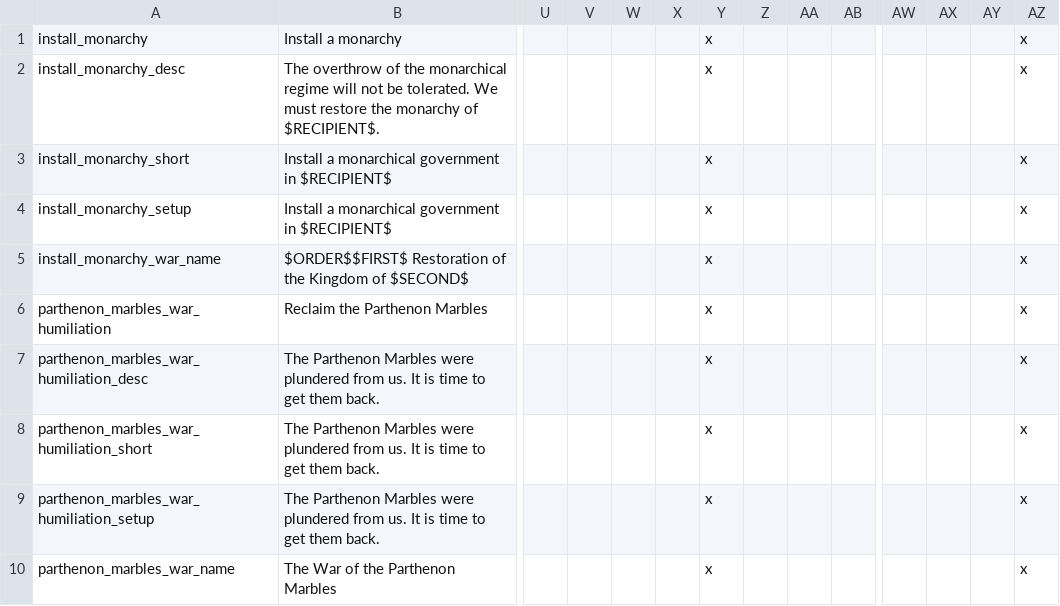
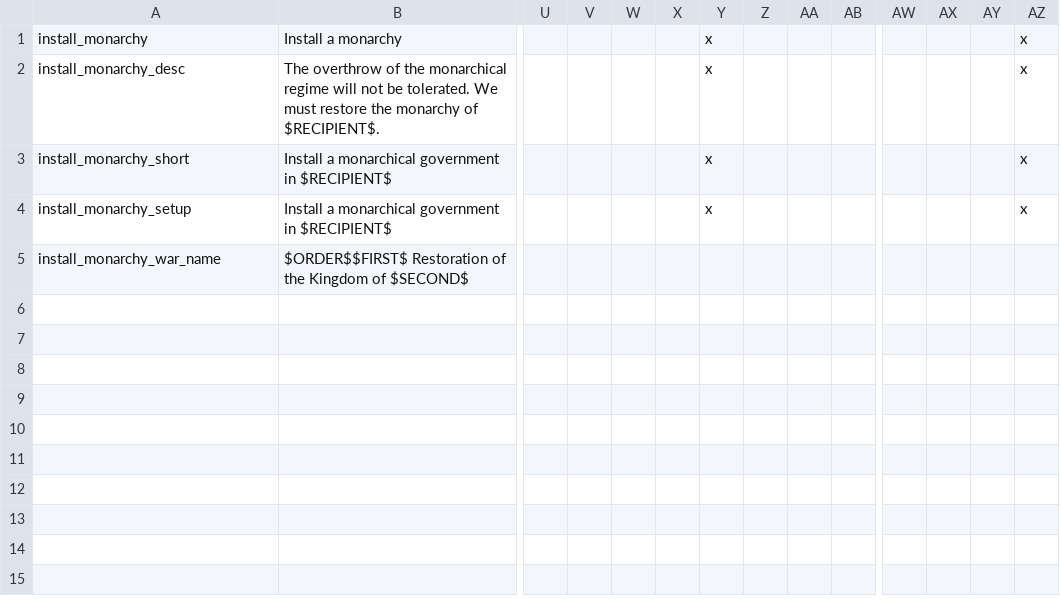
Before and after one commit to skyhascheese/DivergencesPlus, a CSV file: 0 Divergences Plus/localisation/00_DivPlus_wargoals.csv, drawn as a sheet; only a part is shown, gaps mark what is left out; rows hold the shown columns only; the diff names each change by its address in the sheet, - before the commit and + after, or states it on an @@ line.

```diff
--- a/0 Divergences Plus/localisation/00_DivPlus_wargoals.csv
+++ b/0 Divergences Plus/localisation/00_DivPlus_wargoals.csv
-Y5: x
+Y5: (empty)
-AZ5: x
+AZ5: (empty)
-row 6: parthenon_marbles_war_humiliation | Reclaim the Parthenon Marbles |  |  |  |  | x |  |  |  |  |  |  | x
-row 7: parthenon_marbles_war_humiliation_desc | The Parthenon Marbles were plundered from us. It is time to get them back. |  |  |  |  | x |  |  |  |  |  |  | x
-row 8: parthenon_marbles_war_humiliation_short | The Parthenon Marbles were plundered from us. It is time to get them back. |  |  |  |  | x |  |  |  |  |  |  | x
-row 9: parthenon_marbles_war_humiliation_setup | The Parthenon Marbles were plundered from us. It is time to get them back. |  |  |  |  | x |  |  |  |  |  |  | x
-row 10: parthenon_marbles_war_name | The War of the Parthenon Marbles |  |  |  |  | x |  |  |  |  |  |  | x
```
Also changed, not shown: 0 Divergences Plus/localisation/00_DivPlus_League_of_Nations.csv, 0 Divergences Plus/localisation/00_DivPlus_World_Cup_loc.csv, 11 other files.
